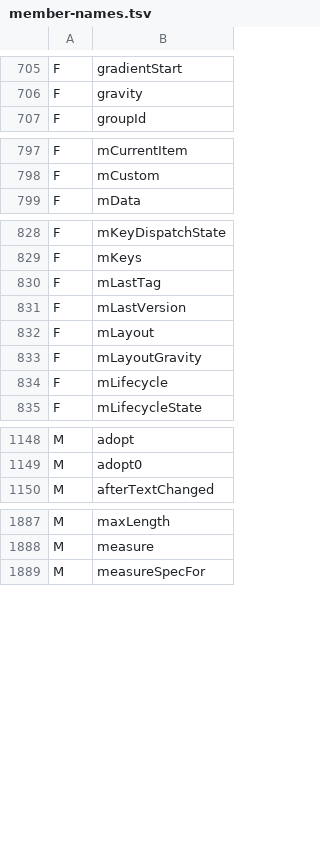
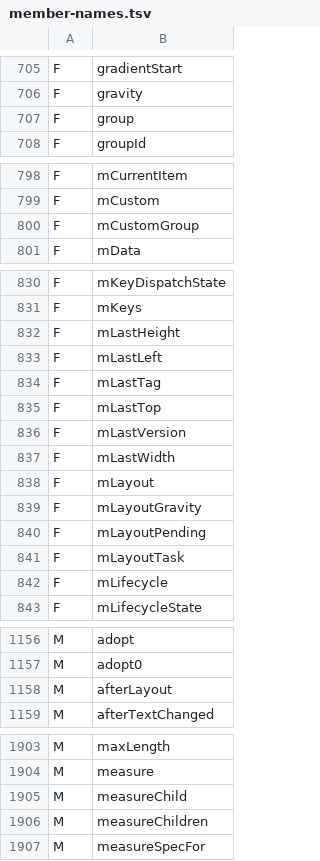
Before and after one commit to shivrajora/picodroid-rs, a TSV file: sdk/member-names.tsv, drawn as a sheet; only a part is shown, gaps mark what is left out; the diff covers the shown part only.

Commit message:
view: getContext, post, onTouchEvent, layout/requestLayout and custom ViewGroups
View keeps the Context it was made with (a 25th field; every widget's
(Context) constructor threads it through, the inflater stamps the views its
native path makes) and getContext() answers it or the parent's. post(Runnable)
is the main executor's queue. A view that draws itself (View(Context)) is bound
to its widget and hears press, move and release from construction, so an
onTouchEvent override is reached with no listener; dispatchTouchEvent runs the
OnTouchListener first, and MotionEvent.obtain makes an event by hand.

ViewGroup(Context) is a group that lays its children out in Java: onLayout
runs on the main thread after addView/removeView, after a size change (an
LV_EVENT_SIZE_CHANGED trampoline queues ViewGroup.fireLayout, a new dispatch
site) and on requestLayout(), which bubbles to the nearest such ancestor;
View.layout(l, t, r, b) places a child, measureChild/measureChildren/
getChildMeasureSpec measure them, and a framework widget measured that way
reports its content size. getRight/getBottom, removeViewAt and indexOfChild
complete the surface. qa_ui's CustomGroupChecks (its own class: QaUiActivity
sits at the PAPK's 64 KB class limit) covers a wrapping FlowLayout, the
SIZE_CHANGED relayout, requestLayout, getContext, post and onTouchEvent.

unsafe: picodroid-core 330 -> 331 (the layout-request ring's Core0 static).

```diff
--- a/sdk/member-names.tsv
+++ b/sdk/member-names.tsv
@@ -706,2 +706,3 @@ F	gradientStart
 F	gravity
+F	group
 F	groupId
@@ -798,2 +799,3 @@ F	mCurrentItem
 F	mCustom
+F	mCustomGroup
 F	mData
@@ -829,6 +831,12 @@ F	mKeyDispatchState
 F	mKeys
+F	mLastHeight
+F	mLastLeft
 F	mLastTag
+F	mLastTop
 F	mLastVersion
+F	mLastWidth
 F	mLayout
 F	mLayoutGravity
+F	mLayoutPending
+F	mLayoutTask
 F	mLifecycle
@@ -1149,2 +1157,3 @@ M	adopt
 M	adopt0
+M	afterLayout
 M	afterTextChanged
@@ -1888,2 +1904,4 @@ M	maxLength
 M	measure
+M	measureChild
+M	measureChildren
 M	measureSpecFor
```
Also changed, not shown: 18 added rows elsewhere in this file, sdk/class-names.tsv, 47 other files.
